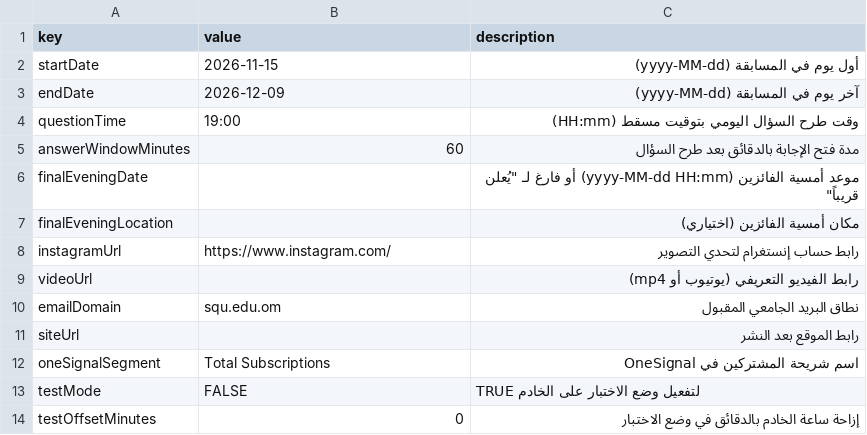
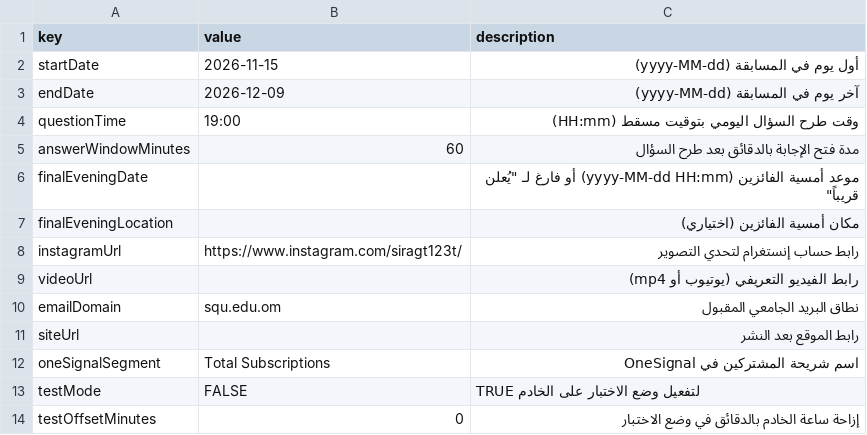
Before and after one commit to maan991xx-coder/siraj-quiz, a CSV file: sample-data/Settings.csv, drawn as a sheet.

```diff
--- a/sample-data/Settings.csv
+++ b/sample-data/Settings.csv
@@ -7,3 +7,3 @@ finalEveningDate,,موعد أمسية الفائزين (yyyy-MM-dd HH:mm) أو
 finalEveningLocation,,مكان أمسية الفائزين (اختياري)
-instagramUrl,https://www.instagram.com/,رابط حساب إنستغرام لتحدي التصوير
+instagramUrl,https://www.instagram.com/siragt123t/,رابط حساب إنستغرام لتحدي التصوير
 videoUrl,,رابط الفيديو التعريفي (يوتيوب أو mp4)
```
Also changed, not shown: 5 other files.
